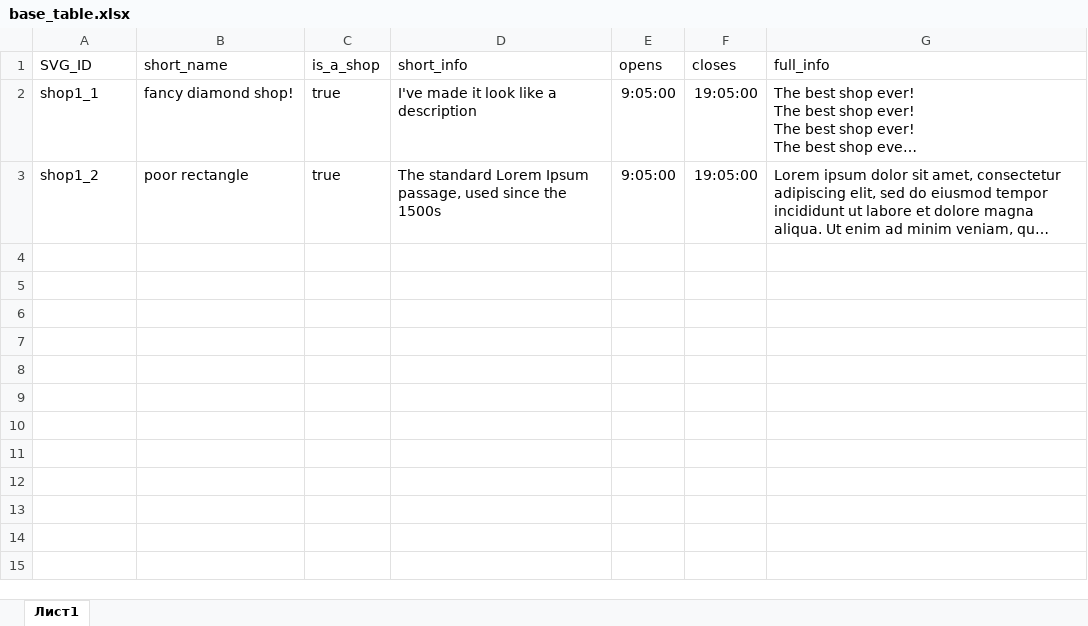
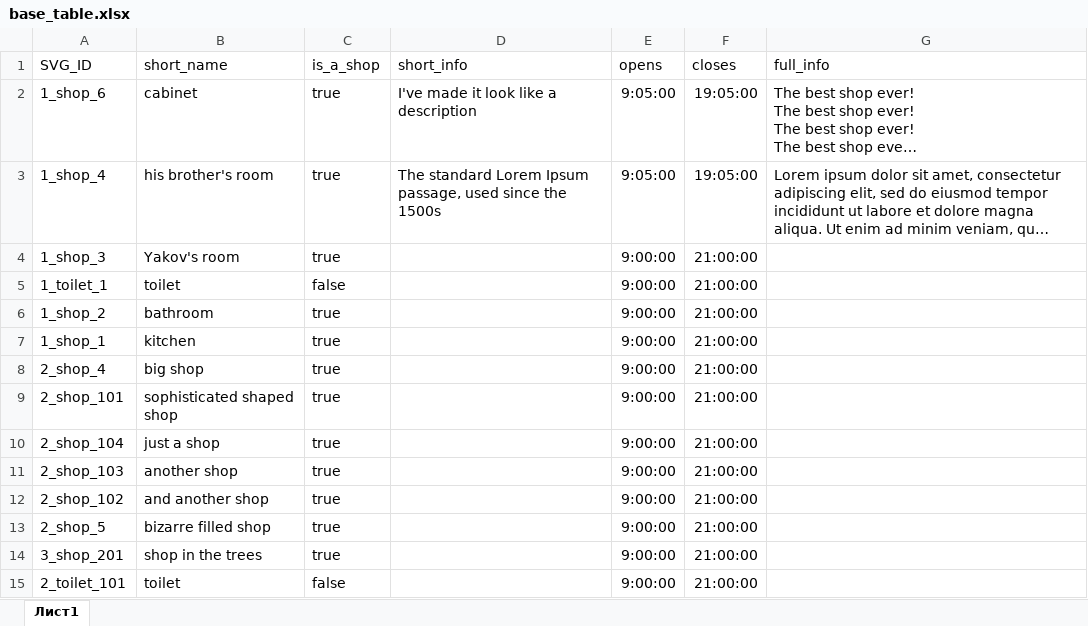
Before and after one commit to perryjoy/Shopping-Mall-Maps, an Excel workbook: resources/base_table.xlsx, sheet Лист1, drawn as a sheet; long unchanged cells end in …; values as stored, in another font and other column widths than the file's, no borders; table styles not drawn; the diff names each change by its address in the sheet, - before the commit and + after, or states it on an @@ line.

```diff
--- a/resources/base_table.xlsx (sheet Лист1)
+++ b/resources/base_table.xlsx (sheet Лист1)
-A2 (SVG_ID): shop1_1
+A2 (SVG_ID): 1_shop_6
-B2 (short_name): fancy diamond shop!
+B2 (short_name): cabinet
-A3 (SVG_ID): shop1_2
+A3 (SVG_ID): 1_shop_4
-B3 (short_name): poor rectangle
+B3 (short_name): his brother's room
+row 4: 1_shop_3 | Yakov's room | true |  | 9:00:00 | 21:00:00
+row 5: 1_toilet_1 | toilet | false |  | 9:00:00 | 21:00:00
+row 6: 1_shop_2 | bathroom | true |  | 9:00:00 | 21:00:00
+row 7: 1_shop_1 | kitchen | true |  | 9:00:00 | 21:00:00
+row 8: 2_shop_4 | big shop | true |  | 9:00:00 | 21:00:00
+row 9: 2_shop_101 | sophisticated shaped shop | true |  | 9:00:00 | 21:00:00
+row 10: 2_shop_104 | just a shop | true |  | 9:00:00 | 21:00:00
+row 11: 2_shop_103 | another shop | true |  | 9:00:00 | 21:00:00
+row 12: 2_shop_102 | and another shop | true |  | 9:00:00 | 21:00:00
+row 13: 2_shop_5 | bizarre filled shop | true |  | 9:00:00 | 21:00:00
+row 14: 3_shop_201 | shop in the trees | true |  | 9:00:00 | 21:00:00
+row 15: 2_toilet_101 | toilet | false |  | 9:00:00 | 21:00:00
```
Also changed, not shown: 14 other files.
